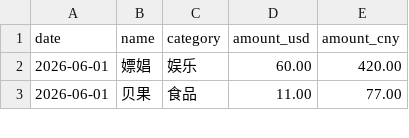
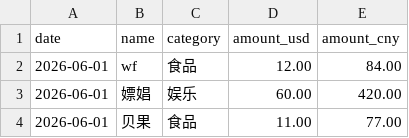
Before and after one commit to yang-lanlan/33, a CSV file: data/expenses.csv, drawn as a sheet; only a part is shown.

Commit message:
chore: update csv 2026-06-02T00:13:44.855Z

```diff
--- a/data/expenses.csv
+++ b/data/expenses.csv
@@ -1,2 +1,3 @@
 date,name,category,amount_usd,amount_cny
+"2026-06-01","wf","食品","12.00","84.00"
 "2026-06-01","嫖娼","娱乐","60.00","420.00"
```
